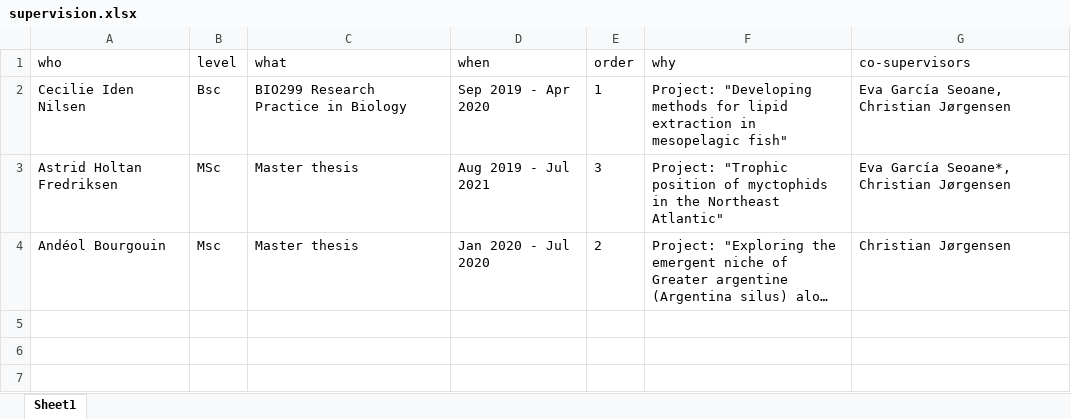
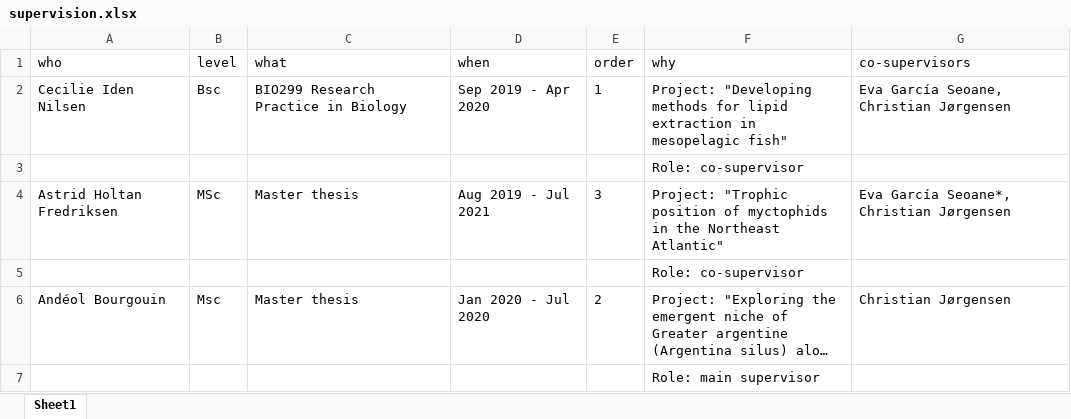
Before and after one commit to tomlangbehn/TomLangbehn_CV, an Excel workbook: data/supervision.xlsx, sheet Sheet1, drawn as a sheet; long unchanged cells end in …; values as stored, in another font and other column widths than the file's, no borders; the diff names each change by its address in the sheet, - before the commit and + after, or states it on an @@ line.

```diff
--- a/data/supervision.xlsx (sheet Sheet1)
+++ b/data/supervision.xlsx (sheet Sheet1)
+row 3:  |  |  |  |  | Role: co-supervisor
+row 5:  |  |  |  |  | Role: co-supervisor
+row 7:  |  |  |  |  | Role: main supervisor
```
Also changed, not shown: data/award.xlsx, data/education.xlsx, 28 other files.
